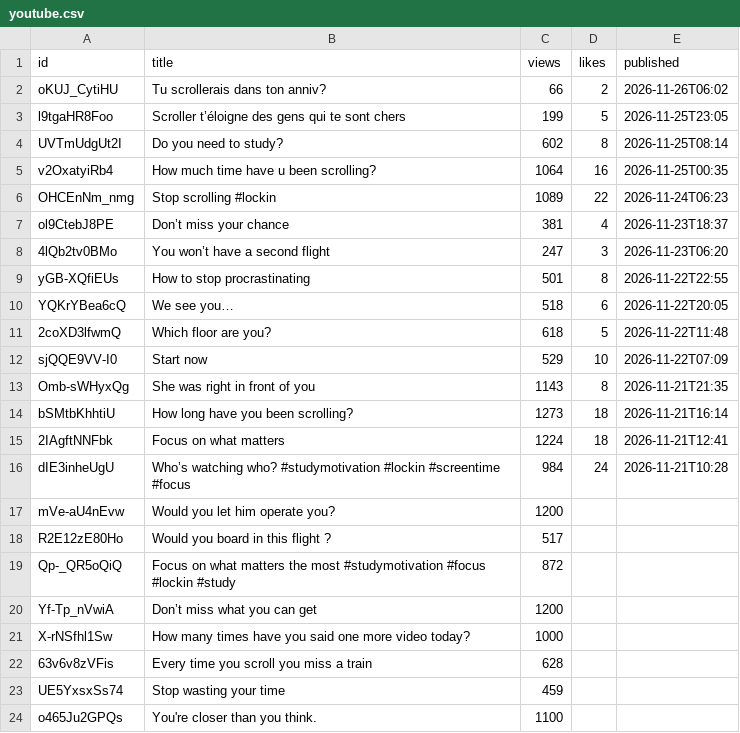
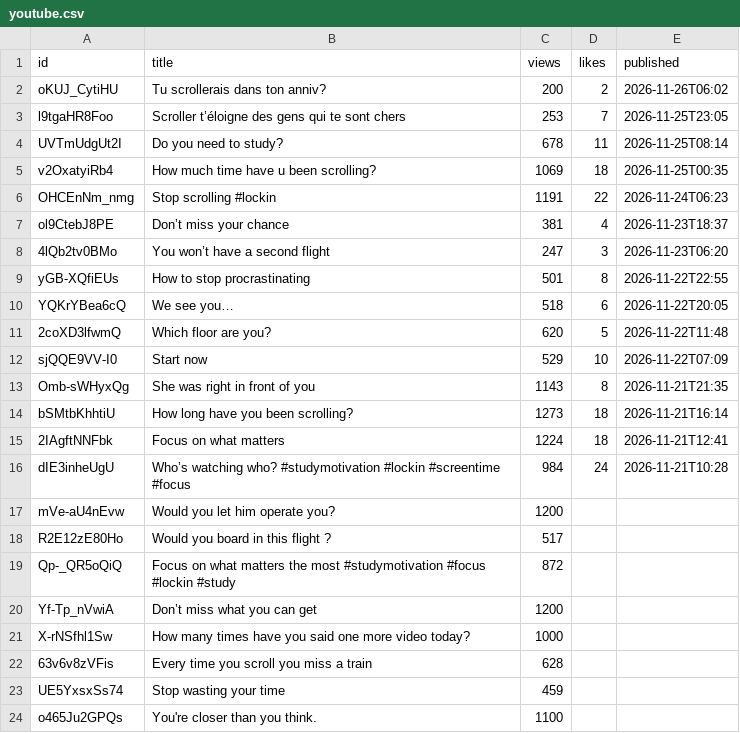
Before and after one commit to GameNotCreator/video-design-ai-environnement, a CSV file: docs/stats/2026-11-26/youtube.csv, drawn as a sheet.

```diff
--- a/docs/stats/2026-11-26/youtube.csv
+++ b/docs/stats/2026-11-26/youtube.csv
@@ -1,7 +1,7 @@
 id,title,views,likes,published
-oKUJ_CytiHU,Tu scrollerais dans ton anniv?,66,2,2026-11-26T06:02
-l9tgaHR8Foo,Scroller t’éloigne des gens qui te sont chers,199,5,2026-11-25T23:05
-UVTmUdgUt2I,Do you need to study?,602,8,2026-11-25T08:14
-v2OxatyiRb4,How much time have u been scrolling?,1064,16,2026-11-25T00:35
-OHCEnNm_nmg,Stop scrolling #lockin,1089,22,2026-11-24T06:23
+oKUJ_CytiHU,Tu scrollerais dans ton anniv?,200,2,2026-11-26T06:02
+l9tgaHR8Foo,Scroller t’éloigne des gens qui te sont chers,253,7,2026-11-25T23:05
+UVTmUdgUt2I,Do you need to study?,678,11,2026-11-25T08:14
+v2OxatyiRb4,How much time have u been scrolling?,1069,18,2026-11-25T00:35
+OHCEnNm_nmg,Stop scrolling #lockin,1191,22,2026-11-24T06:23
 ol9CtebJ8PE,Don’t miss your chance,381,4,2026-11-23T18:37
@@ -10,3 +10,3 @@ yGB-XQfiEUs,How to stop procrastinating,501,8,2026-11-22T22:55
 YQKrYBea6cQ,We see you…,518,6,2026-11-22T20:05
-2coXD3lfwmQ,Which floor are you?,618,5,2026-11-22T11:48
+2coXD3lfwmQ,Which floor are you?,620,5,2026-11-22T11:48
 sjQQE9VV-I0,Start now,529,10,2026-11-22T07:09
```
Also changed, not shown: docs/stats/2026-11-26/tiktok.csv, 12 other files.
